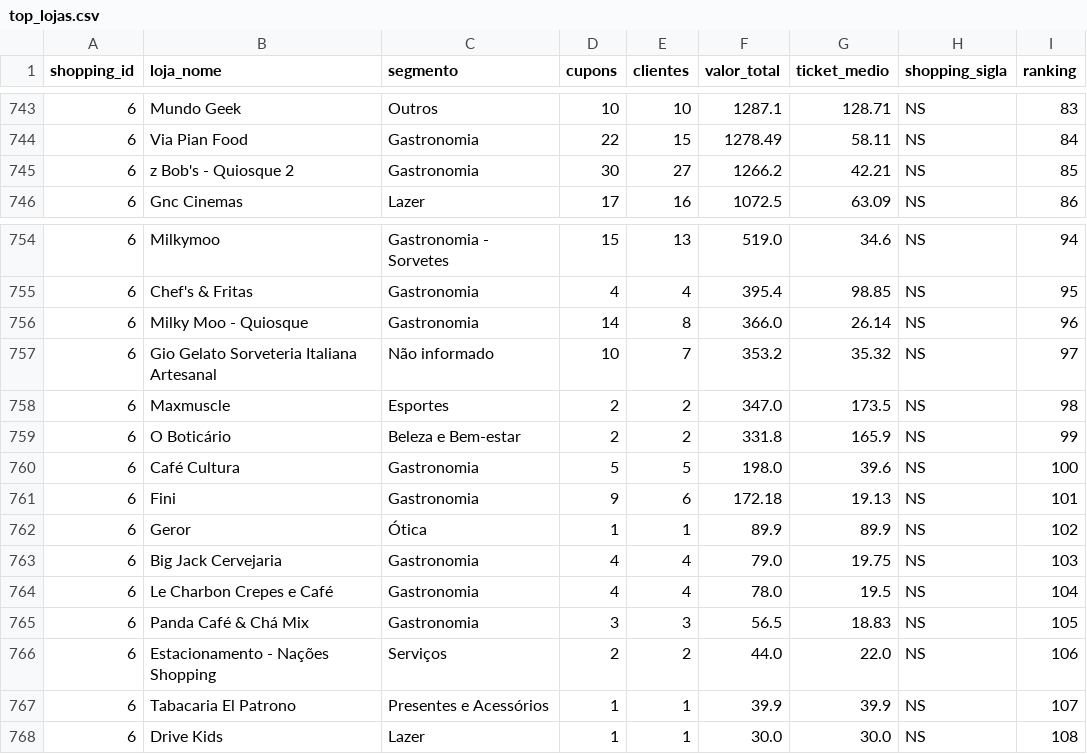
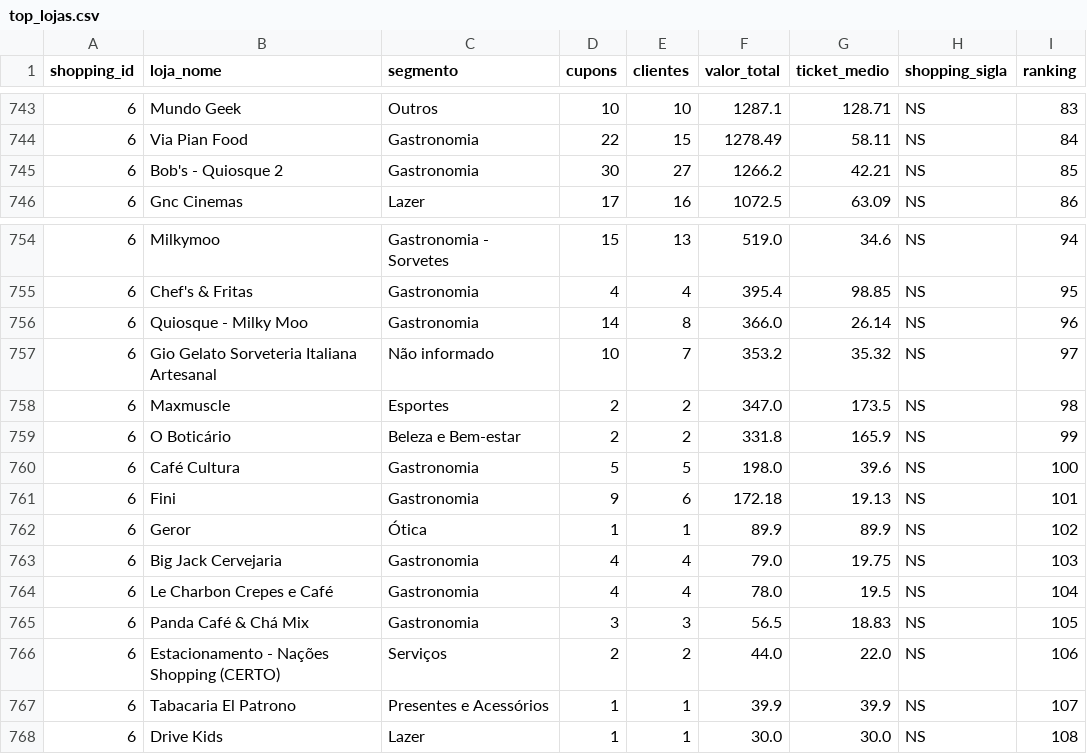
Before and after one commit to grupoalmeidajunior/promocoes-report, a CSV file: dados/top_lojas.csv, drawn as a sheet; only a part is shown, gaps mark what is left out; the diff covers the shown part only.

```diff
--- a/dados/top_lojas.csv
+++ b/dados/top_lojas.csv
@@ -744,3 +744,3 @@
 6,Via Pian Food,Gastronomia,22,15,1278.49,58.11,NS,84
-6,z Bob's - Quiosque 2,Gastronomia,30,27,1266.2,42.21,NS,85
+6,Bob's - Quiosque 2,Gastronomia,30,27,1266.2,42.21,NS,85
 6,Gnc Cinemas,Lazer,17,16,1072.5,63.09,NS,86
@@ -755,3 +755,3 @@
 6,Chef's & Fritas,Gastronomia,4,4,395.4,98.85,NS,95
-6,Milky Moo - Quiosque,Gastronomia,14,8,366.0,26.14,NS,96
+6,Quiosque - Milky Moo,Gastronomia,14,8,366.0,26.14,NS,96
 6,Gio Gelato Sorveteria Italiana Artesanal,Não informado,10,7,353.2,35.32,NS,97
@@ -765,3 +765,3 @@
 6,Panda Café & Chá Mix,Gastronomia,3,3,56.5,18.83,NS,105
-6,Estacionamento - Nações Shopping,Serviços,2,2,44.0,22.0,NS,106
+6,Estacionamento - Nações Shopping (CERTO),Serviços,2,2,44.0,22.0,NS,106
 6,Tabacaria El Patrono,Presentes e Acessórios,1,1,39.9,39.9,NS,107
```
Also changed, not shown: 5 added rows, 5 removed rows and 19 edited cells elsewhere in this file, dados/kpis_promocao.csv, dados/participacao_lojas.csv, 3 other files.
